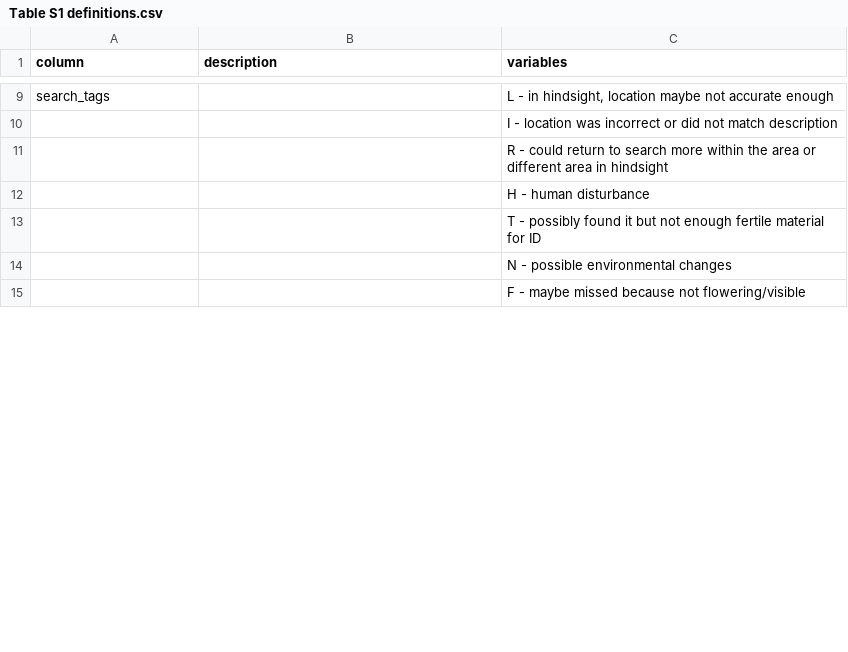
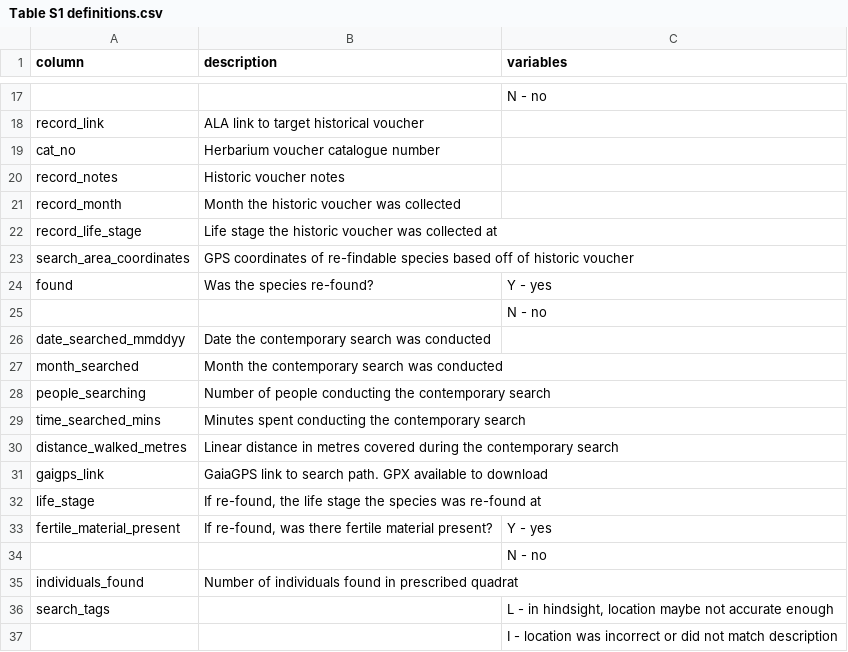
Before and after one commit to traitecoevo/lost_flowers, a CSV file: Table S1 definitions.csv, drawn as a sheet; only a part is shown, gaps mark what is left out; the shorter side is filled out with more unchanged rows; the diff covers the shown part only; the diff names each change by its address in the sheet, - before the commit and + after, or states it on an @@ line.

Commit message:
Table S1
added column definitions for all columns to definition file, removed unnecessary columns

```diff
--- a/Table S1 definitions.csv
+++ b/Table S1 definitions.csv
+row 17:  |  | N - no
+row 18: record_link | ALA link to target historical voucher
+row 19: cat_no | Herbarium voucher catalogue number
+row 20: record_notes | Historic voucher notes
+row 21: record_month | Month the historic voucher was collected
+row 22: record_life_stage | Life stage the historic voucher was collected at
+row 23: search_area_coordinates | GPS coordinates of re-findable species based off of historic voucher
+row 24: found | Was the species re-found? | Y - yes
+row 25:  |  | N - no
+row 26: date_searched_mmddyy | Date the contemporary search was conducted
+row 27: month_searched | Month the contemporary search was conducted
+row 28: people_searching | Number of people conducting the contemporary search
+row 29: time_searched_mins | Minutes spent conducting the contemporary search
+row 30: distance_walked_metres | Linear distance in metres covered during the contemporary search
+row 31: gaigps_link | GaiaGPS link to search path. GPX available to download
+row 32: life_stage | If re-found, the life stage the species was re-found at
+row 33: fertile_material_present | If re-found, was there fertile material present? | Y - yes
+row 34:  |  | N - no
+row 35: individuals_found | Number of individuals found in prescribed quadrat
```
Also changed, not shown: 27 added rows, 1 removed row and 2 edited cells elsewhere in this file, Table S1.csv.
